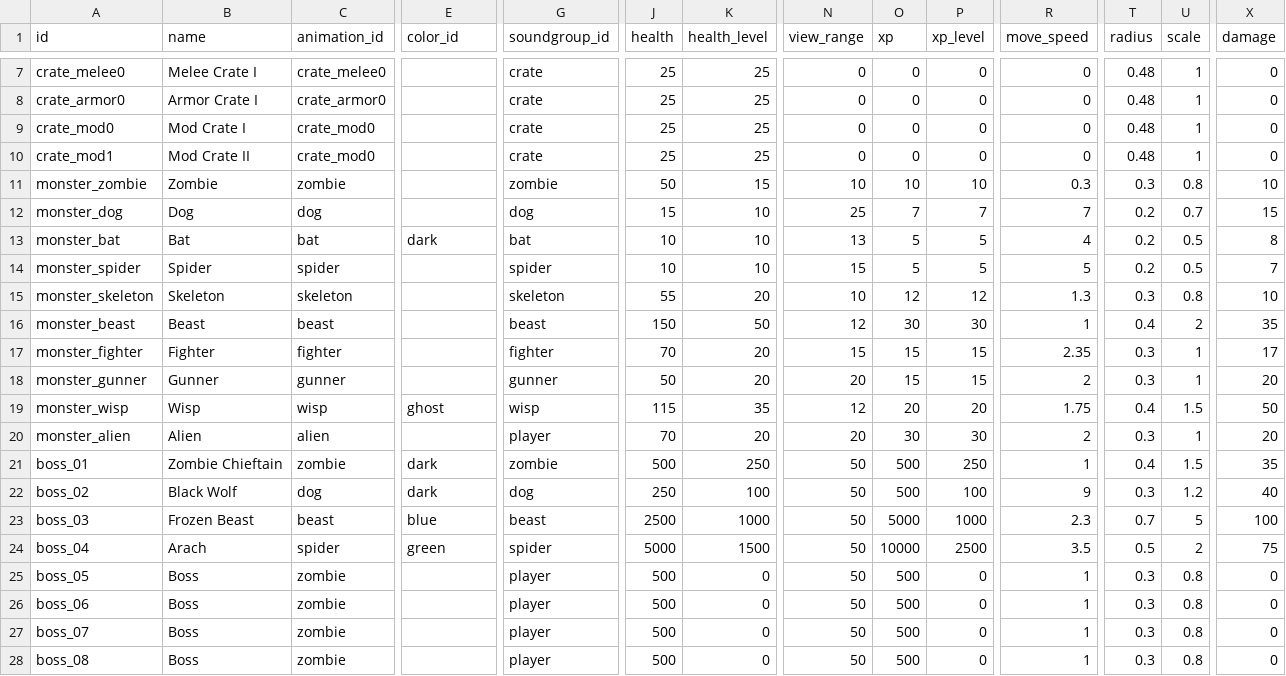
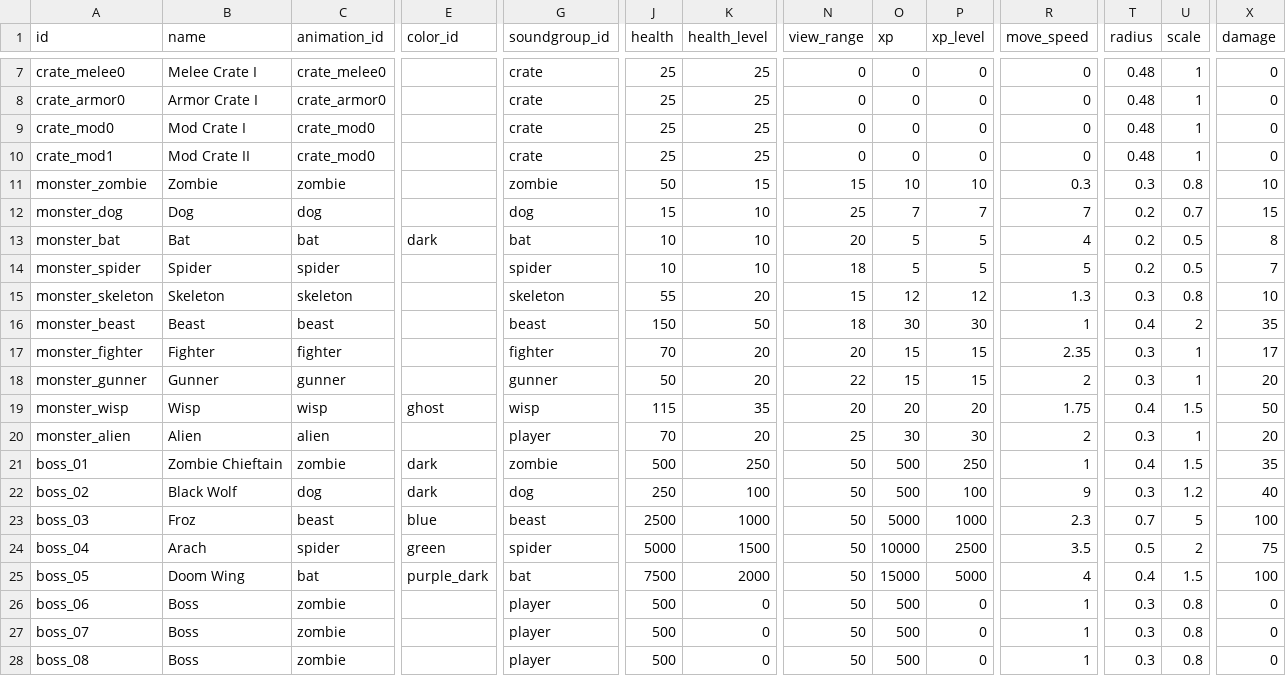
Before and after one commit to ololoken/emptyclip, a TSV file: working/tables/monsters.tsv, drawn as a sheet; only a part is shown, gaps mark what is left out; the diff covers the shown part only; the diff names each change by its address in the sheet, - before the commit and + after, or states it on an @@ line.

```diff
--- a/working/tables/monsters.tsv
+++ b/working/tables/monsters.tsv
-N11 (view_range): 10
+N11 (view_range): 15
-N13 (view_range): 13
+N13 (view_range): 20
-N14 (view_range): 15
+N14 (view_range): 18
-N15 (view_range): 10
+N15 (view_range): 15
-N16 (view_range): 12
+N16 (view_range): 18
-N17 (view_range): 15
+N17 (view_range): 20
-N18 (view_range): 20
+N18 (view_range): 22
-N19 (view_range): 12
+N19 (view_range): 20
-N20 (view_range): 20
+N20 (view_range): 25
-B23 (name): Frozen Beast
+B23 (name): Froz
-B25 (name): Boss
+B25 (name): Doom Wing
-C25 (animation_id): zombie
+C25 (animation_id): bat
-E25 (color_id): (empty)
+E25 (color_id): purple_dark
-G25 (soundgroup_id): player
+G25 (soundgroup_id): bat
-J25 (health): 500
+J25 (health): 7500
-K25 (health_level): 0
+K25 (health_level): 2000
-O25 (xp): 500
+O25 (xp): 15000
-P25 (xp_level): 0
+P25 (xp_level): 5000
-R25 (move_speed): 1
+R25 (move_speed): 4
-T25 (radius): 0.3
+T25 (radius): 0.4
-U25 (scale): 0.8
+U25 (scale): 1.5
-X25 (damage): 0
+X25 (damage): 100
```
Also changed, not shown: 3 edited cells elsewhere in this file, 5 other files.
